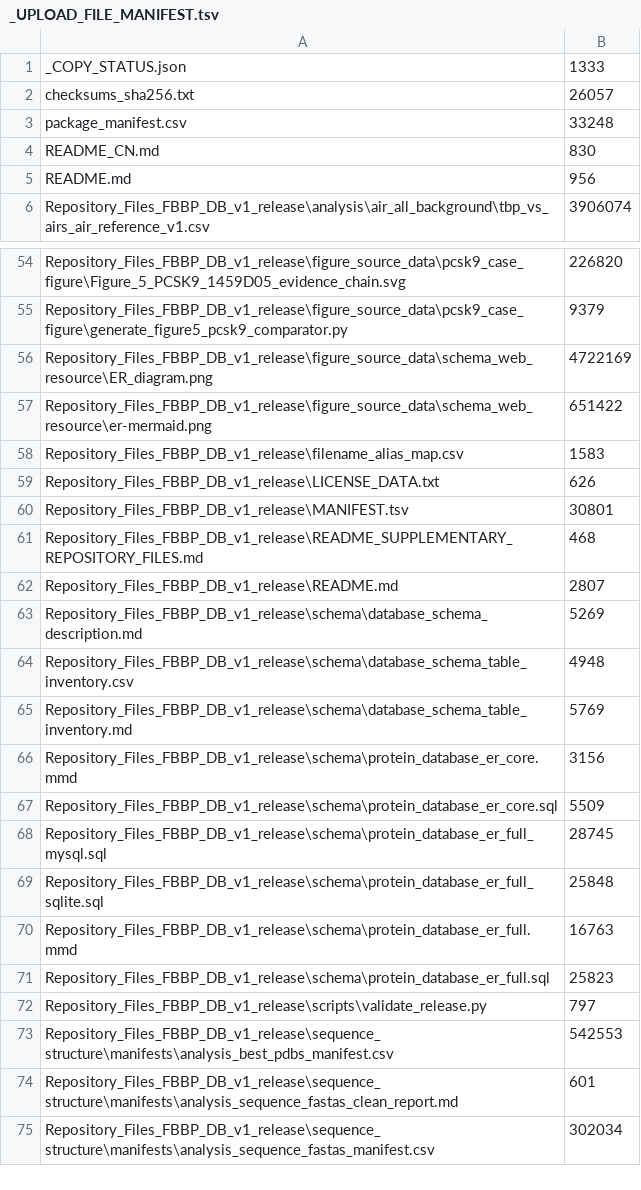
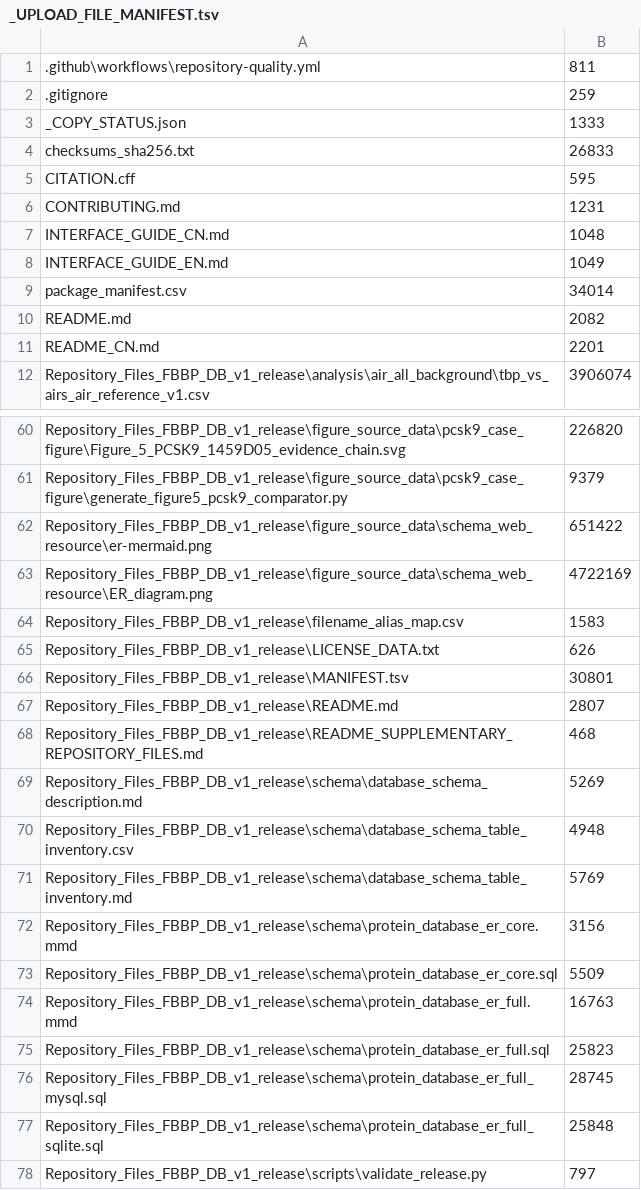
Before and after one commit to changyufei222/fbbp-db-bioinformatics-release, a TSV file: _UPLOAD_FILE_MANIFEST.tsv, drawn as a sheet; only a part is shown, gaps mark what is left out; the shorter side is filled out with more unchanged rows; the diff covers the shown part only.

```diff
--- a/_UPLOAD_FILE_MANIFEST.tsv
+++ b/_UPLOAD_FILE_MANIFEST.tsv
@@ -1,6 +1,12 @@
+.github\workflows\repository-quality.yml	811
+.gitignore	259
 _COPY_STATUS.json	1333
-checksums_sha256.txt	26057
-package_manifest.csv	33248
-README_CN.md	830
-README.md	956
+checksums_sha256.txt	26833
+CITATION.cff	595
+CONTRIBUTING.md	1231
+INTERFACE_GUIDE_CN.md	1048
+INTERFACE_GUIDE_EN.md	1049
+package_manifest.csv	34014
+README.md	2082
+README_CN.md	2201
 Repository_Files_FBBP_DB_v1_release\analysis\air_all_background\tbp_vs_airs_air_reference_v1.csv	3906074
@@ -55,4 +61,4 @@ Repository_Files_FBBP_DB_v1_release\figure_source_data\pcsk9_case_figure\Figure_
 Repository_Files_FBBP_DB_v1_release\figure_source_data\pcsk9_case_figure\generate_figure5_pcsk9_comparator.py	9379
+Repository_Files_FBBP_DB_v1_release\figure_source_data\schema_web_resource\er-mermaid.png	651422
 Repository_Files_FBBP_DB_v1_release\figure_source_data\schema_web_resource\ER_diagram.png	4722169
-Repository_Files_FBBP_DB_v1_release\figure_source_data\schema_web_resource\er-mermaid.png	651422
 Repository_Files_FBBP_DB_v1_release\filename_alias_map.csv	1583
@@ -60,4 +66,4 @@ Repository_Files_FBBP_DB_v1_release\LICENSE_DATA.txt	626
 Repository_Files_FBBP_DB_v1_release\MANIFEST.tsv	30801
+Repository_Files_FBBP_DB_v1_release\README.md	2807
 Repository_Files_FBBP_DB_v1_release\README_SUPPLEMENTARY_REPOSITORY_FILES.md	468
-Repository_Files_FBBP_DB_v1_release\README.md	2807
 Repository_Files_FBBP_DB_v1_release\schema\database_schema_description.md	5269
@@ -67,6 +73,6 @@ Repository_Files_FBBP_DB_v1_release\schema\protein_database_er_core.mmd	3156
 Repository_Files_FBBP_DB_v1_release\schema\protein_database_er_core.sql	5509
+Repository_Files_FBBP_DB_v1_release\schema\protein_database_er_full.mmd	16763
+Repository_Files_FBBP_DB_v1_release\schema\protein_database_er_full.sql	25823
 Repository_Files_FBBP_DB_v1_release\schema\protein_database_er_full_mysql.sql	28745
 Repository_Files_FBBP_DB_v1_release\schema\protein_database_er_full_sqlite.sql	25848
-Repository_Files_FBBP_DB_v1_release\schema\protein_database_er_full.mmd	16763
-Repository_Files_FBBP_DB_v1_release\schema\protein_database_er_full.sql	25823
 Repository_Files_FBBP_DB_v1_release\scripts\validate_release.py	797
```
Also changed, not shown: 1 added row and 11 moved rows elsewhere in this file, package_manifest.csv, 8 other files.
